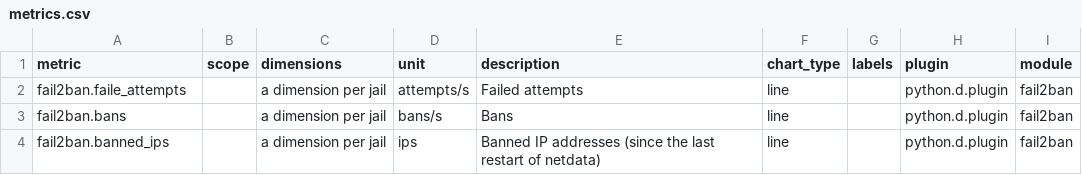
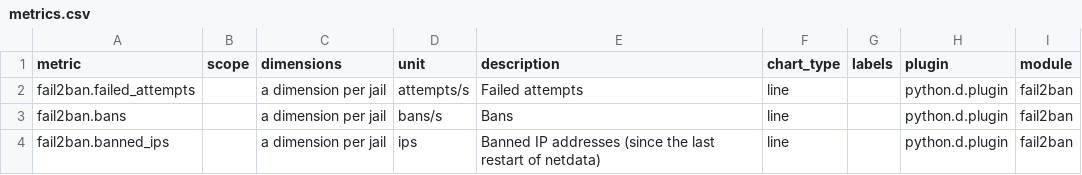
Before and after one commit to SimonTingle/netdata, a CSV file: collectors/python.d.plugin/fail2ban/metrics.csv, drawn as a sheet.

```diff
--- a/collectors/python.d.plugin/fail2ban/metrics.csv
+++ b/collectors/python.d.plugin/fail2ban/metrics.csv
@@ -1,3 +1,3 @@
 metric,scope,dimensions,unit,description,chart_type,labels,plugin,module
-fail2ban.faile_attempts,,a dimension per jail,attempts/s,Failed attempts,line,,python.d.plugin,fail2ban
+fail2ban.failed_attempts,,a dimension per jail,attempts/s,Failed attempts,line,,python.d.plugin,fail2ban
 fail2ban.bans,,a dimension per jail,bans/s,Bans,line,,python.d.plugin,fail2ban
```
Also changed, not shown: collectors/python.d.plugin/alarms/metrics.csv, 3 other files.
